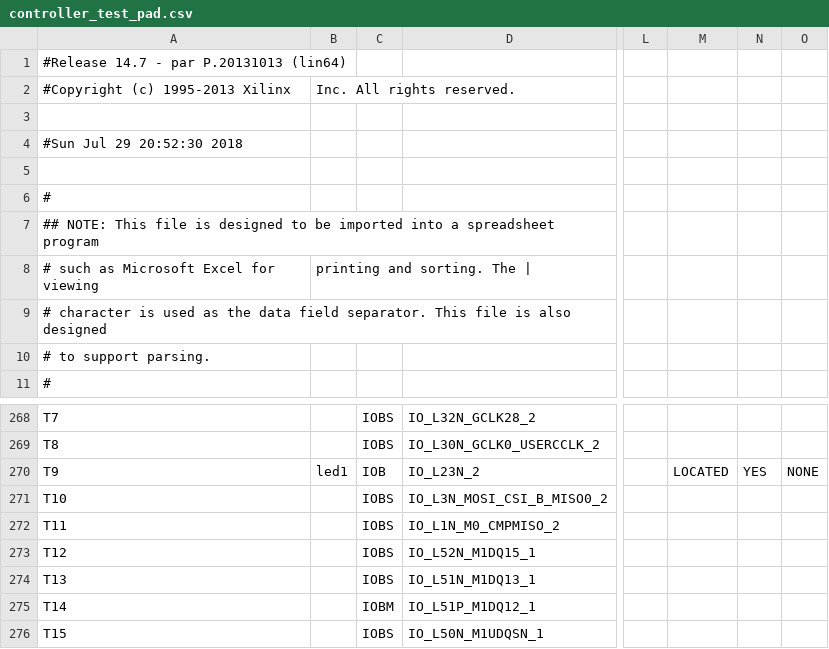
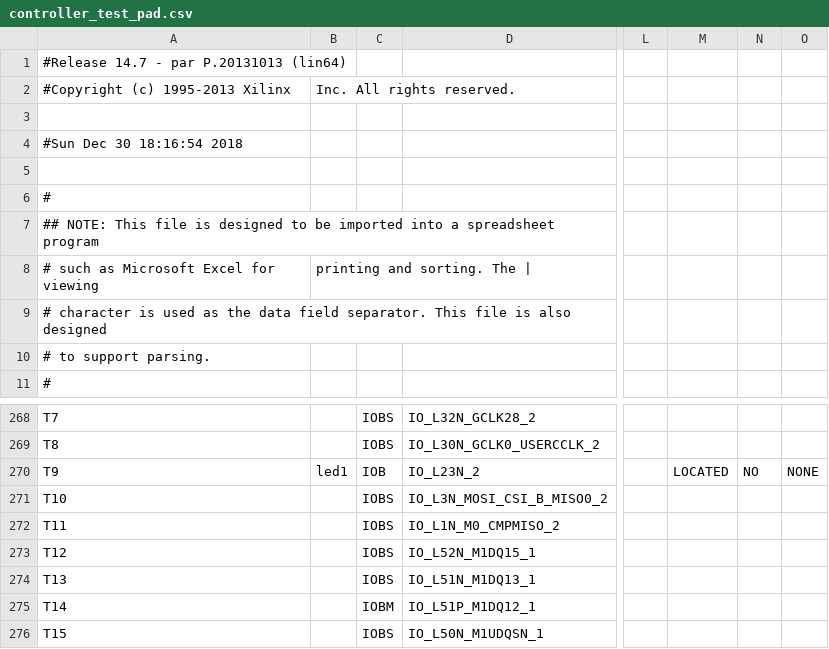
Before and after one commit to robertoalcantara/Ripeto, a CSV file: controller_test_pad.csv, drawn as a sheet; only a part is shown, gaps mark what is left out; the diff names each change by its address in the sheet, - before the commit and + after, or states it on an @@ line.

```diff
--- a/controller_test_pad.csv
+++ b/controller_test_pad.csv
-A4: #Sun Jul 29 20:52:30 2018
+A4: #Sun Dec 30 18:16:54 2018
-N270: YES
+N270: NO
```
Also changed, not shown: 5 other files.
